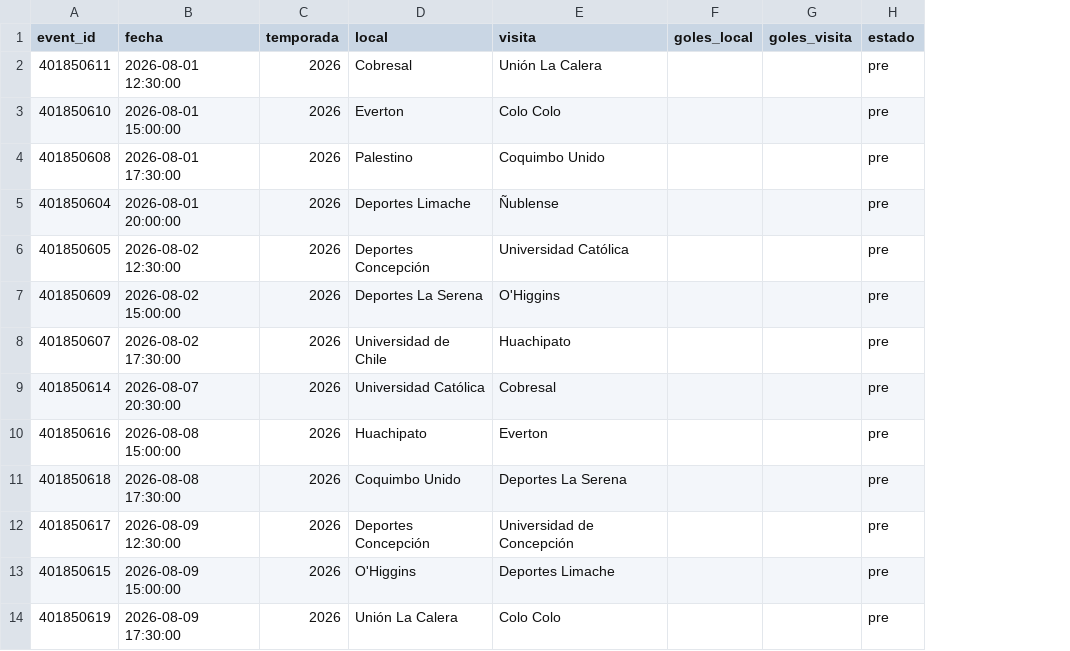
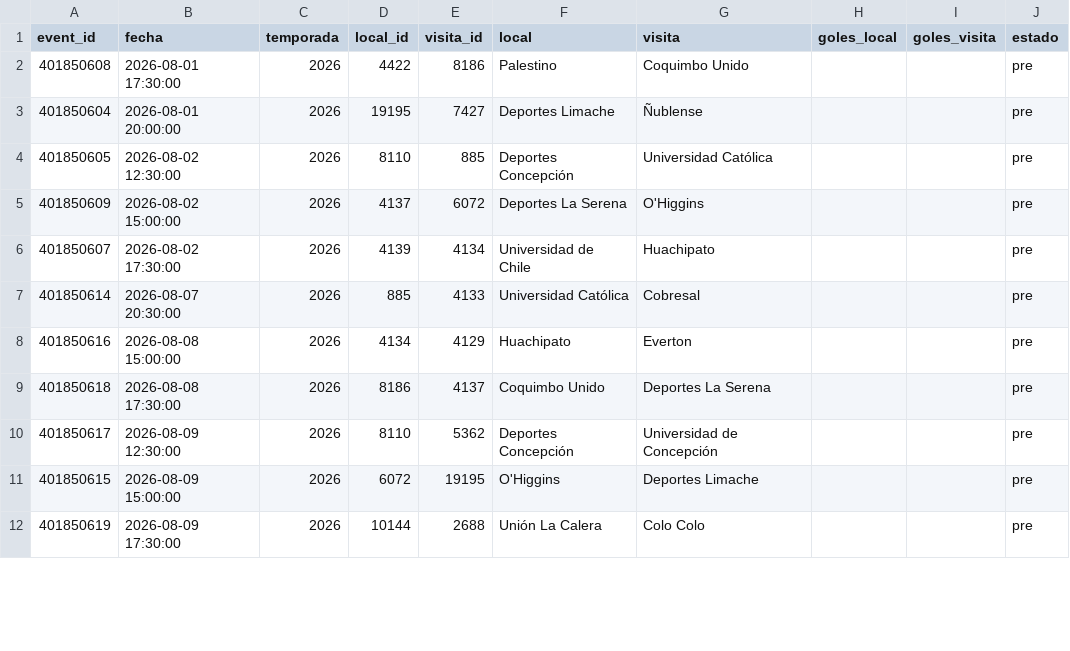
Before and after one commit to Pacortes2021/fifa-2026-hybrid-forecast, a CSV file: chile/data/fixture.csv, drawn as a sheet; only a part is shown; removed rows and columns are numbered as before the commit, all else as after; the diff names each change by its address in the sheet, - before the commit and + after, or states it on an @@ line.

Commit message:
feat: integración /teams de ESPN — IDs estables de equipos en las 5 ligas
- recolectar_equipos.py por liga: data/equipos.csv con id, nombre canónico,
  abreviatura, colores y logo
- recolectar.py ×5: columnas local_id/visita_id en partidos.csv y fixture.csv
  + canonicalización de nombres por ID (un club = un nombre, el más reciente)
  + dedupe por event_id
- motor.py ×5: expone M['equipos'] (id -> info del club)

```diff
--- a/chile/data/fixture.csv
+++ b/chile/data/fixture.csv
+column D (local_id), rows 2-12: 4422 | 19195 | 8110 | 4137 | 4139 | 885 | 4134 | 8186 | 8110 | 6072 | 10144
+column E (visita_id), rows 2-12: 8186 | 7427 | 885 | 6072 | 4134 | 4133 | 4129 | 4137 | 5362 | 19195 | 2688
-row 2: 401850611 | 2026-08-01 12:30:00 | 2026 | Cobresal | Unión La Calera |  |  | pre
-row 3: 401850610 | 2026-08-01 15:00:00 | 2026 | Everton | Colo Colo |  |  | pre
```
Also changed, not shown: arg/data/fixture.csv, bra/data/fixture.csv, 27 other files.
